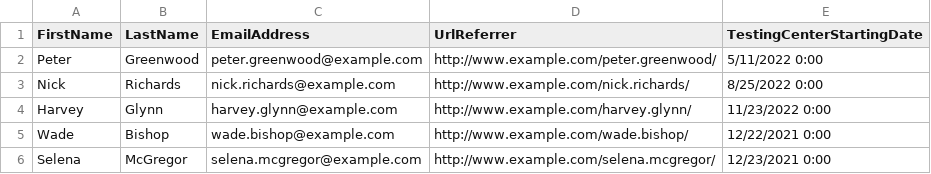
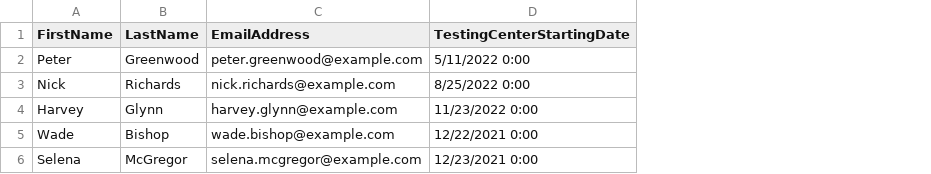
Before and after one commit to Kentico/xperience-training-13, a CSV file: MedioClinic/Generator/Contacts.csv, drawn as a sheet; the diff names each change by its address in the sheet, - before the commit and + after, or states it on an @@ line.

Commit message:
Remove HTTP referrer tracking
TRAIN-1962, TRAIN-1980

```diff
--- a/MedioClinic/Generator/Contacts.csv
+++ b/MedioClinic/Generator/Contacts.csv
-column D (UrlReferrer), rows 2-6: http://www.example.com/peter.greenwood/ | http://www.example.com/nick.richards/ | http://www.example.com/harvey.glynn/ | http://www.example.com/wade.bishop/ | http://www.example.com/selena.mcgregor/
```
Also changed, not shown: 45 other files.
